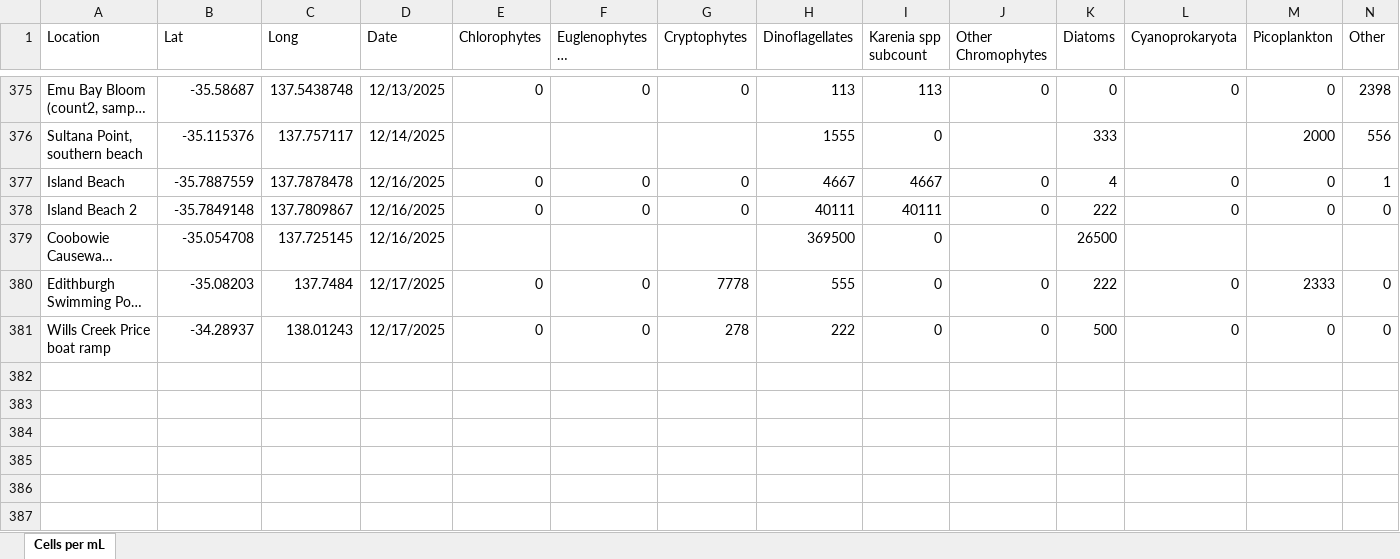
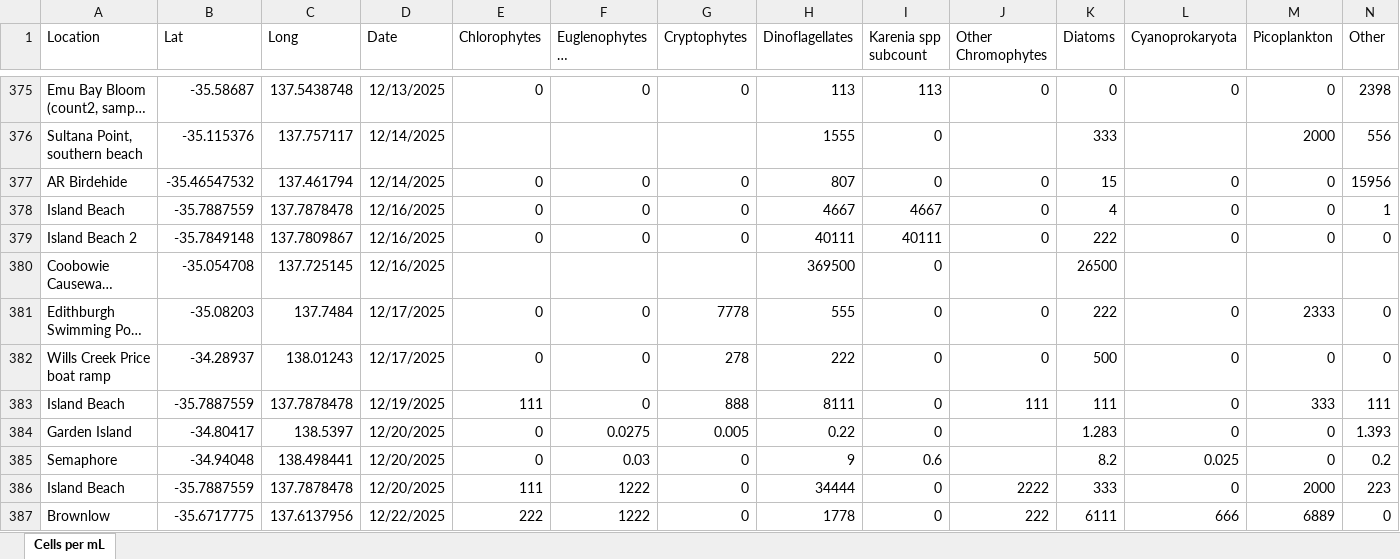
Before and after one commit to LukeMosley/SA_Algal_Bloom, an Excel workbook: MASTER spreadsheet of community summaries.xlsx, sheet Cells per mL, drawn as a sheet; only a part is shown, gaps mark what is left out; long unchanged cells end in …; values as stored, in another font and other column widths than the file's, no borders; rows hold the shown columns only; the diff names each change by its address in the sheet, - before the commit and + after, or states it on an @@ line.

Commit message:
Add files via upload

```diff
--- a/MASTER spreadsheet of community summaries.xlsx (sheet Cells per mL)
+++ b/MASTER spreadsheet of community summaries.xlsx (sheet Cells per mL)
+row 377: AR Birdehide | -35.46547532 | 137.461794 | 12/14/2025 | 0 | 0 | 0 | 807 | 0 | 0 | 15 | 0 | 0 | 15956
+row 383: Island Beach | -35.7887559 | 137.7878478 | 12/19/2025 | 111 | 0 | 888 | 8111 | 0 | 111 | 111 | 0 | 333 | 111
+row 384: Garden Island | -34.80417 | 138.5397 | 12/20/2025 | 0 | 0.0275 | 0.005 | 0.22 | 0 |  | 1.283 | 0 | 0 | 1.393
+row 385: Semaphore | -34.94048 | 138.498441 | 12/20/2025 | 0 | 0.03 | 0 | 9 | 0.6 |  | 8.2 | 0.025 | 0 | 0.2
+row 386: Island Beach | -35.7887559 | 137.7878478 | 12/20/2025 | 111 | 1222 | 0 | 34444 | 0 | 2222 | 333 | 0 | 2000 | 223
+row 387: Brownlow | -35.6717775 | 137.6137956 | 12/22/2025 | 222 | 1222 | 0 | 1778 | 0 | 222 | 6111 | 666 | 6889 | 0
```
